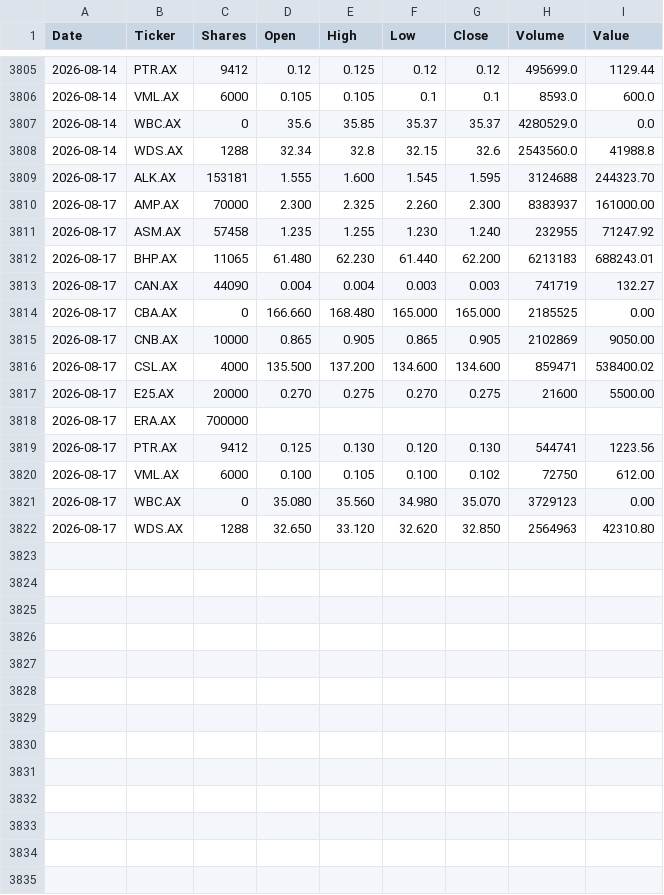
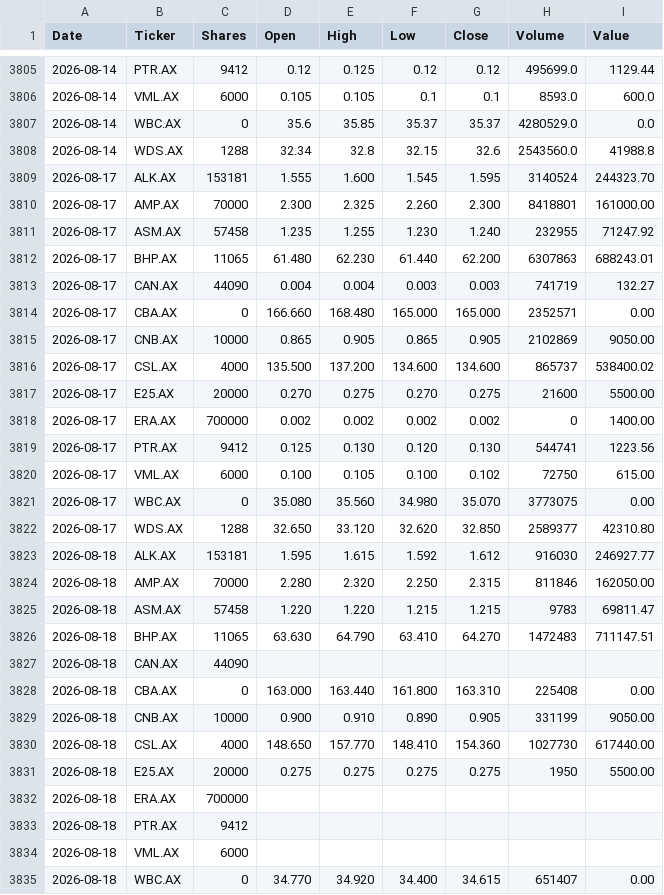
Before and after one commit to namor5772/EODshareReval, a CSV file: asx_eod_output/DailyData.csv, drawn as a sheet; only a part is shown, gaps mark what is left out; the diff covers the shown part only.

```diff
--- a/asx_eod_output/DailyData.csv
+++ b/asx_eod_output/DailyData.csv
@@ -3808,15 +3808,28 @@ Date,Ticker,Shares,Open,High,Low,Close,Volume,Value
 2026-08-14,WDS.AX,1288,32.34,32.8,32.15,32.6,2543560.0,41988.8
-2026-08-17,ALK.AX,153181,1.555,1.600,1.545,1.595,3124688,244323.70
-2026-08-17,AMP.AX,70000,2.300,2.325,2.260,2.300,8383937,161000.00
+2026-08-17,ALK.AX,153181,1.555,1.600,1.545,1.595,3140524,244323.70
+2026-08-17,AMP.AX,70000,2.300,2.325,2.260,2.300,8418801,161000.00
 2026-08-17,ASM.AX,57458,1.235,1.255,1.230,1.240,232955,71247.92
-2026-08-17,BHP.AX,11065,61.480,62.230,61.440,62.200,6213183,688243.01
+2026-08-17,BHP.AX,11065,61.480,62.230,61.440,62.200,6307863,688243.01
 2026-08-17,CAN.AX,44090,0.004,0.004,0.003,0.003,741719,132.27
-2026-08-17,CBA.AX,0,166.660,168.480,165.000,165.000,2185525,0.00
+2026-08-17,CBA.AX,0,166.660,168.480,165.000,165.000,2352571,0.00
 2026-08-17,CNB.AX,10000,0.865,0.905,0.865,0.905,2102869,9050.00
-2026-08-17,CSL.AX,4000,135.500,137.200,134.600,134.600,859471,538400.02
+2026-08-17,CSL.AX,4000,135.500,137.200,134.600,134.600,865737,538400.02
 2026-08-17,E25.AX,20000,0.270,0.275,0.270,0.275,21600,5500.00
-2026-08-17,ERA.AX,700000,,,,,,
+2026-08-17,ERA.AX,700000,0.002,0.002,0.002,0.002,0,1400.00
 2026-08-17,PTR.AX,9412,0.125,0.130,0.120,0.130,544741,1223.56
-2026-08-17,VML.AX,6000,0.100,0.105,0.100,0.102,72750,612.00
-2026-08-17,WBC.AX,0,35.080,35.560,34.980,35.070,3729123,0.00
-2026-08-17,WDS.AX,1288,32.650,33.120,32.620,32.850,2564963,42310.80
+2026-08-17,VML.AX,6000,0.100,0.105,0.100,0.102,72750,615.00
+2026-08-17,WBC.AX,0,35.080,35.560,34.980,35.070,3773075,0.00
+2026-08-17,WDS.AX,1288,32.650,33.120,32.620,32.850,2589377,42310.80
+2026-08-18,ALK.AX,153181,1.595,1.615,1.592,1.612,916030,246927.77
+2026-08-18,AMP.AX,70000,2.280,2.320,2.250,2.315,811846,162050.00
+2026-08-18,ASM.AX,57458,1.220,1.220,1.215,1.215,9783,69811.47
+2026-08-18,BHP.AX,11065,63.630,64.790,63.410,64.270,1472483,711147.51
+2026-08-18,CAN.AX,44090,,,,,,
+2026-08-18,CBA.AX,0,163.000,163.440,161.800,163.310,225408,0.00
+2026-08-18,CNB.AX,10000,0.900,0.910,0.890,0.905,331199,9050.00
+2026-08-18,CSL.AX,4000,148.650,157.770,148.410,154.360,1027730,617440.00
+2026-08-18,E25.AX,20000,0.275,0.275,0.275,0.275,1950,5500.00
+2026-08-18,ERA.AX,700000,,,,,,
+2026-08-18,PTR.AX,9412,,,,,,
+2026-08-18,VML.AX,6000,,,,,,
+2026-08-18,WBC.AX,0,34.770,34.920,34.400,34.615,651407,0.00
```
Also changed, not shown: 1 added row elsewhere in this file, 3 other files.
